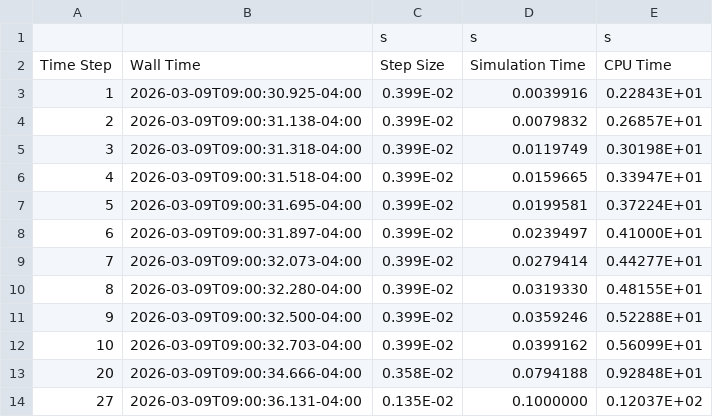
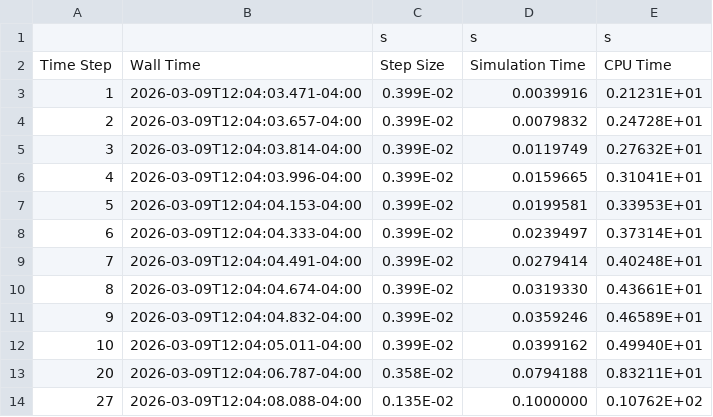
Before and after one commit to drfailer/fds, a CSV file: test_cases/gold/dancing_eddies_1mesh/dancing_eddies_1mesh_short_steps.csv, drawn as a sheet.

```diff
--- a/test_cases/gold/dancing_eddies_1mesh/dancing_eddies_1mesh_short_steps.csv
+++ b/test_cases/gold/dancing_eddies_1mesh/dancing_eddies_1mesh_short_steps.csv
@@ -2,13 +2,13 @@
 Time Step,Wall Time,Step Size,Simulation Time,CPU Time
-       1,2026-03-09T09:00:30.925-04:00, 0.399E-02, 0.0039916, 0.22843E+01
-       2,2026-03-09T09:00:31.138-04:00, 0.399E-02, 0.0079832, 0.26857E+01
-       3,2026-03-09T09:00:31.318-04:00, 0.399E-02, 0.0119749, 0.30198E+01
-       4,2026-03-09T09:00:31.518-04:00, 0.399E-02, 0.0159665, 0.33947E+01
-       5,2026-03-09T09:00:31.695-04:00, 0.399E-02, 0.0199581, 0.37224E+01
-       6,2026-03-09T09:00:31.897-04:00, 0.399E-02, 0.0239497, 0.41000E+01
-       7,2026-03-09T09:00:32.073-04:00, 0.399E-02, 0.0279414, 0.44277E+01
-       8,2026-03-09T09:00:32.280-04:00, 0.399E-02, 0.0319330, 0.48155E+01
-       9,2026-03-09T09:00:32.500-04:00, 0.399E-02, 0.0359246, 0.52288E+01
-      10,2026-03-09T09:00:32.703-04:00, 0.399E-02, 0.0399162, 0.56099E+01
-      20,2026-03-09T09:00:34.666-04:00, 0.358E-02, 0.0794188, 0.92848E+01
-      27,2026-03-09T09:00:36.131-04:00, 0.135E-02, 0.1000000, 0.12037E+02
+       1,2026-03-09T12:04:03.471-04:00, 0.399E-02, 0.0039916, 0.21231E+01
+       2,2026-03-09T12:04:03.657-04:00, 0.399E-02, 0.0079832, 0.24728E+01
+       3,2026-03-09T12:04:03.814-04:00, 0.399E-02, 0.0119749, 0.27632E+01
+       4,2026-03-09T12:04:03.996-04:00, 0.399E-02, 0.0159665, 0.31041E+01
+       5,2026-03-09T12:04:04.153-04:00, 0.399E-02, 0.0199581, 0.33953E+01
+       6,2026-03-09T12:04:04.333-04:00, 0.399E-02, 0.0239497, 0.37314E+01
+       7,2026-03-09T12:04:04.491-04:00, 0.399E-02, 0.0279414, 0.40248E+01
+       8,2026-03-09T12:04:04.674-04:00, 0.399E-02, 0.0319330, 0.43661E+01
+       9,2026-03-09T12:04:04.832-04:00, 0.399E-02, 0.0359246, 0.46589E+01
+      10,2026-03-09T12:04:05.011-04:00, 0.399E-02, 0.0399162, 0.49940E+01
+      20,2026-03-09T12:04:06.787-04:00, 0.358E-02, 0.0794188, 0.83211E+01
+      27,2026-03-09T12:04:08.088-04:00, 0.135E-02, 0.1000000, 0.10762E+02
```
Also changed, not shown: test_cases/gold/dancing_eddies_1mesh/dancing_eddies_1mesh_short_cpu.csv, test_cases/gold/dancing_eddies_2mesh/dancing_eddies_embed_cpu.csv, 13 other files.
